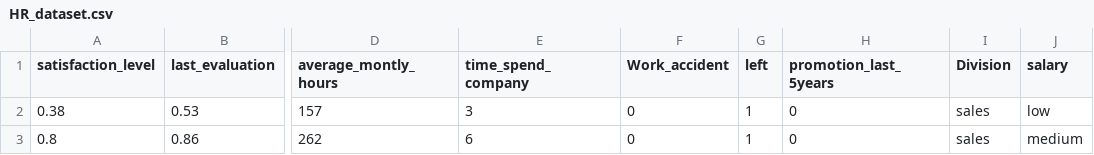
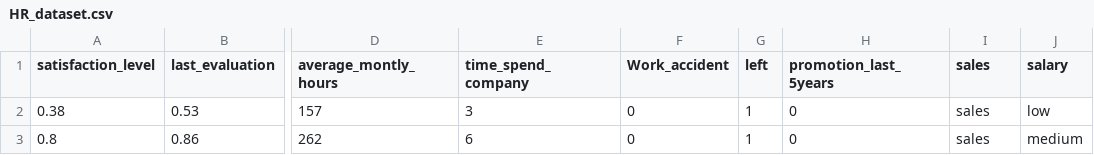
Before and after one commit to egor-gazarov/PredictingEmployeesLeave-INSEAD17J-GP, a CSV file: Data/HR_dataset.csv, drawn as a sheet; only a part is shown, gaps mark what is left out; the diff names each change by its address in the sheet, - before the commit and + after, or states it on an @@ line.

Commit message:
back

```diff
--- a/Data/HR_dataset.csv
+++ b/Data/HR_dataset.csv
-I1: Division
+I1: sales
```
